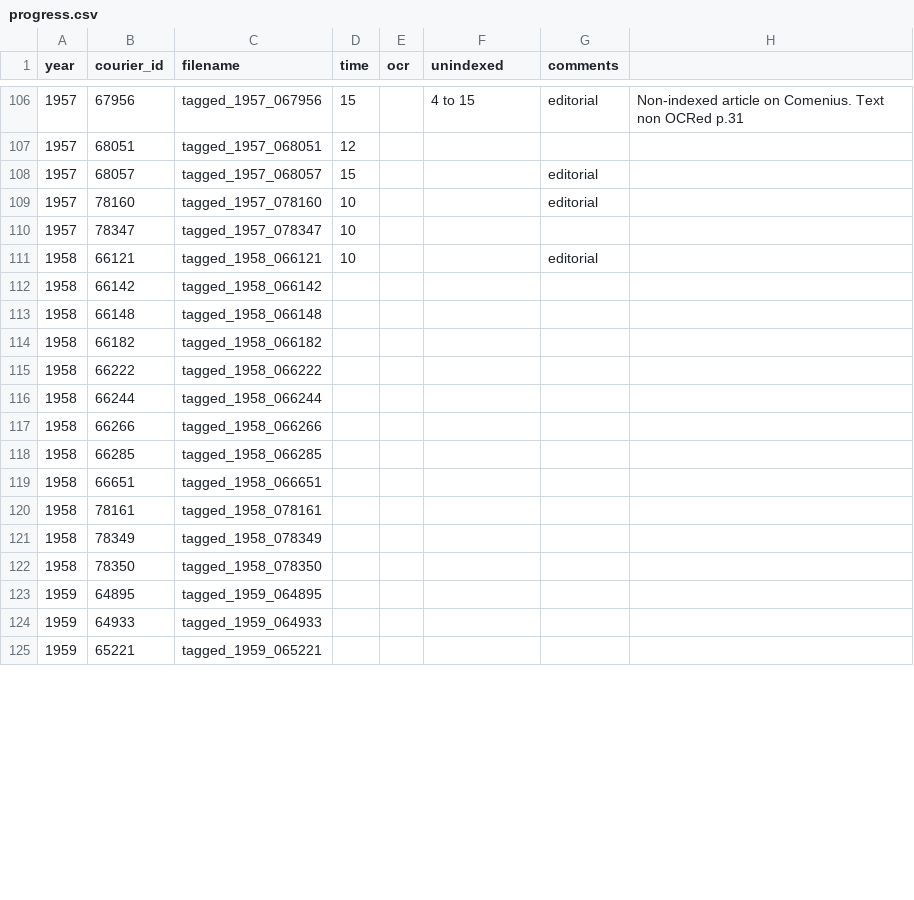
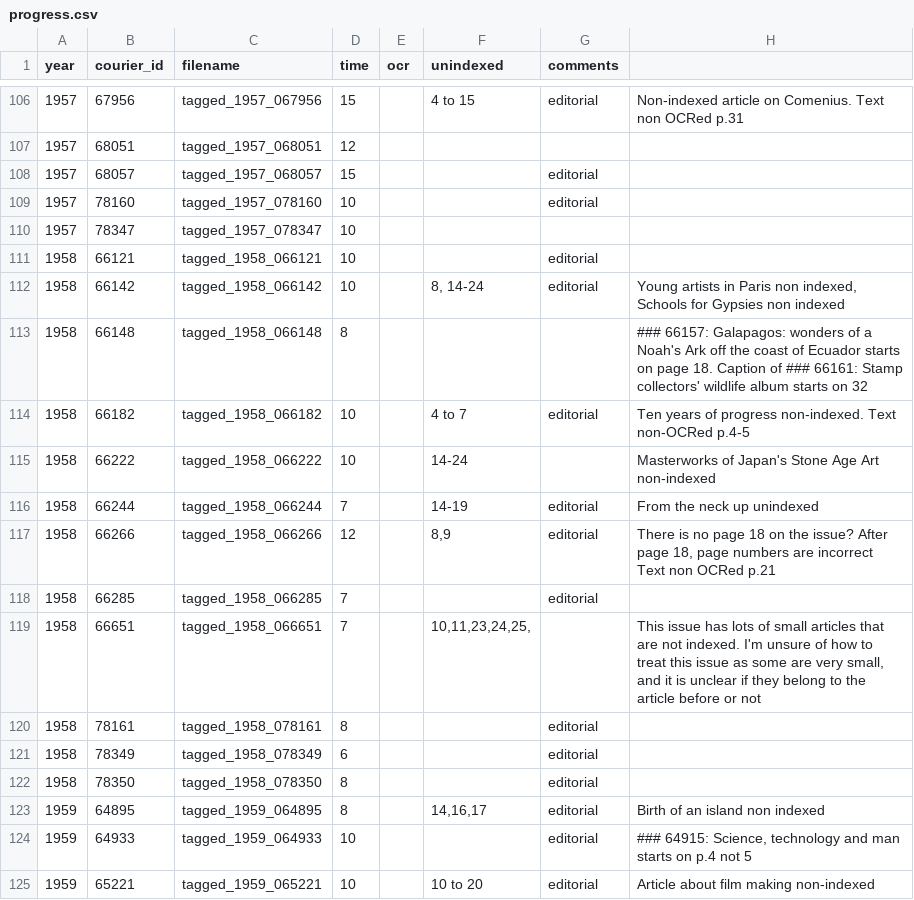
Before and after one commit to inidun/tagged_courier, a CSV file: progress.csv, drawn as a sheet; only a part is shown, gaps mark what is left out; the diff covers the shown part only.

Commit message:
Add files via upload

```diff
--- a/progress.csv
+++ b/progress.csv
@@ -111,15 +111,15 @@ year;courier_id;filename;time;ocr;unindexed;comments;
 1958;66121;tagged_1958_066121;10;;;editorial;
-1958;66142;tagged_1958_066142;;;;;
-1958;66148;tagged_1958_066148;;;;;
-1958;66182;tagged_1958_066182;;;;;
-1958;66222;tagged_1958_066222;;;;;
-1958;66244;tagged_1958_066244;;;;;
-1958;66266;tagged_1958_066266;;;;;
-1958;66285;tagged_1958_066285;;;;;
-1958;66651;tagged_1958_066651;;;;;
-1958;78161;tagged_1958_078161;;;;;
-1958;78349;tagged_1958_078349;;;;;
-1958;78350;tagged_1958_078350;;;;;
-1959;64895;tagged_1959_064895;;;;;
-1959;64933;tagged_1959_064933;;;;;
-1959;65221;tagged_1959_065221;;;;;
+1958;66142;tagged_1958_066142;10;;8, 14-24;editorial;Young artists in Paris non indexed, Schools for Gypsies non indexed
+1958;66148;tagged_1958_066148;8;;;;### 66157: Galapagos: wonders of a Noah's Ark off the coast of Ecuador starts on page 18. Caption of ### 66161: Stamp collectors' wildlife album starts on 32
+1958;66182;tagged_1958_066182;10;;4 to 7;editorial;Ten years of progress non-indexed. Text non-OCRed p.4-5
+1958;66222;tagged_1958_066222;10;;14-24;;Masterworks of Japan's Stone Age Art non-indexed
+1958;66244;tagged_1958_066244;7;;14-19;editorial;From the neck up unindexed
+1958;66266;tagged_1958_066266;12;;8,9;editorial;There is no page 18 on the issue? After page 18, page numbers are incorrect Text non OCRed p.21
+1958;66285;tagged_1958_066285;7;;;editorial;
+1958;66651;tagged_1958_066651;7;;10,11,23,24,25,;;This issue has lots of small articles that are not indexed. I'm unsure of how to treat this issue as some are very small, and it is unclear if they belong to the article before or not
+1958;78161;tagged_1958_078161;8;;;editorial;
+1958;78349;tagged_1958_078349;6;;;editorial;
+1958;78350;tagged_1958_078350;8;;;editorial;
+1959;64895;tagged_1959_064895;8;;14,16,17;editorial;Birth of an island non indexed
+1959;64933;tagged_1959_064933;10;;;editorial;### 64915: Science, technology and man starts on p.4 not 5
+1959;65221;tagged_1959_065221;10;;10 to 20;editorial;Article about film making non-indexed
```
Also changed, not shown: 20 edited cells elsewhere in this file.
